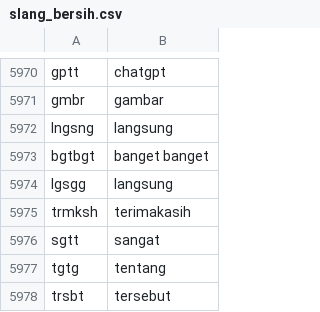
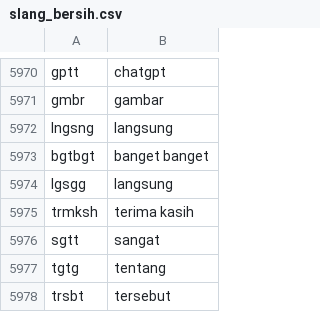
Before and after one commit to mkom23/mkom23-repo-sentiment, a CSV file: slang_bersih.csv, drawn as a sheet; only a part is shown, gaps mark what is left out.

Commit message:
Update slang_bersih.csv

```diff
--- a/slang_bersih.csv
+++ b/slang_bersih.csv
@@ -5974,3 +5974,3 @@ bgtbgt,banget banget
 lgsgg,langsung
-trmksh,terimakasih
+trmksh,terima kasih
 sgtt,sangat
```
